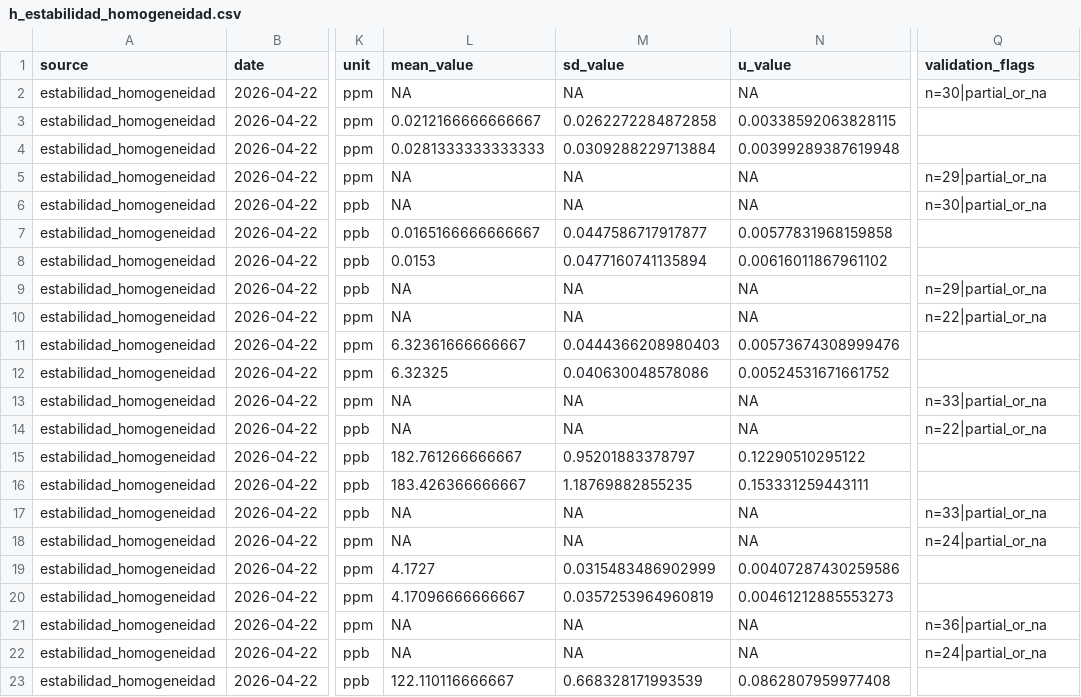
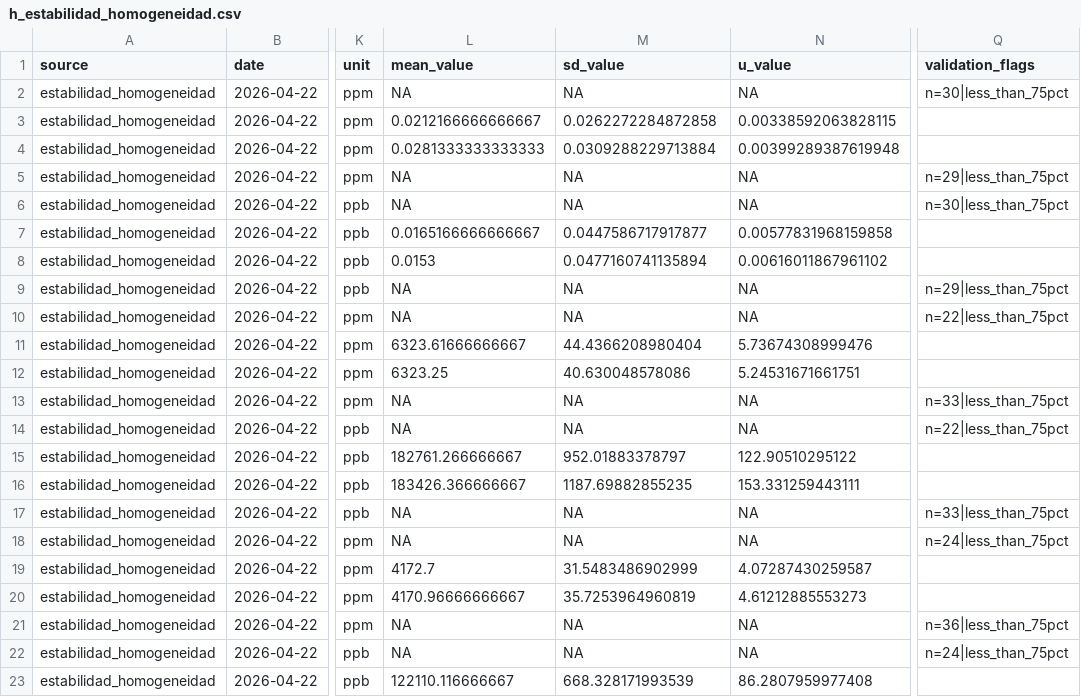
Before and after one commit to willl182/pt_app, a CSV file: data/processed/h_estabilidad_homogeneidad.csv, drawn as a sheet; only a part is shown, gaps mark what is left out; the diff covers the shown part only; the diff names each change by its address in the sheet, - before the commit and + after, or states it on an @@ line.

```diff
--- a/data/processed/h_estabilidad_homogeneidad.csv
+++ b/data/processed/h_estabilidad_homogeneidad.csv
-Q2 (validation_flags): n=30|partial_or_na
+Q2 (validation_flags): n=30|less_than_75pct
-Q5 (validation_flags): n=29|partial_or_na
+Q5 (validation_flags): n=29|less_than_75pct
-Q6 (validation_flags): n=30|partial_or_na
+Q6 (validation_flags): n=30|less_than_75pct
-Q9 (validation_flags): n=29|partial_or_na
+Q9 (validation_flags): n=29|less_than_75pct
-Q10 (validation_flags): n=22|partial_or_na
+Q10 (validation_flags): n=22|less_than_75pct
-L11 (mean_value): 6.32361666666667
+L11 (mean_value): 6323.61666666667
-M11 (sd_value): 0.0444366208980403
+M11 (sd_value): 44.4366208980404
-N11 (u_value): 0.00573674308999476
+N11 (u_value): 5.73674308999476
-L12 (mean_value): 6.32325
+L12 (mean_value): 6323.25
-M12 (sd_value): 0.040630048578086
+M12 (sd_value): 40.630048578086
-N12 (u_value): 0.00524531671661752
+N12 (u_value): 5.24531671661751
-Q13 (validation_flags): n=33|partial_or_na
+Q13 (validation_flags): n=33|less_than_75pct
-Q14 (validation_flags): n=22|partial_or_na
+Q14 (validation_flags): n=22|less_than_75pct
-L15 (mean_value): 182.761266666667
+L15 (mean_value): 182761.266666667
-M15 (sd_value): 0.95201883378797
+M15 (sd_value): 952.01883378797
-N15 (u_value): 0.12290510295122
+N15 (u_value): 122.90510295122
-L16 (mean_value): 183.426366666667
+L16 (mean_value): 183426.366666667
-M16 (sd_value): 1.18769882855235
+M16 (sd_value): 1187.69882855235
-N16 (u_value): 0.153331259443111
+N16 (u_value): 153.331259443111
-Q17 (validation_flags): n=33|partial_or_na
+Q17 (validation_flags): n=33|less_than_75pct
-Q18 (validation_flags): n=24|partial_or_na
+Q18 (validation_flags): n=24|less_than_75pct
-L19 (mean_value): 4.1727
+L19 (mean_value): 4172.7
-M19 (sd_value): 0.0315483486902999
+M19 (sd_value): 31.5483486902999
-N19 (u_value): 0.00407287430259586
+N19 (u_value): 4.07287430259587
-L20 (mean_value): 4.17096666666667
+L20 (mean_value): 4170.96666666667
-M20 (sd_value): 0.0357253964960819
+M20 (sd_value): 35.7253964960819
-N20 (u_value): 0.00461212885553273
+N20 (u_value): 4.61212885553273
-Q21 (validation_flags): n=36|partial_or_na
+Q21 (validation_flags): n=36|less_than_75pct
-Q22 (validation_flags): n=24|partial_or_na
+Q22 (validation_flags): n=24|less_than_75pct
-L23 (mean_value): 122.110116666667
+L23 (mean_value): 122110.116666667
-M23 (sd_value): 0.668328171993539
+M23 (sd_value): 668.328171993539
-N23 (u_value): 0.0862807959977408
+N23 (u_value): 86.2807959977408
```
Also changed, not shown: 40 edited cells elsewhere in this file, data/metadata/preprocesamiento_log.csv, data/metadata/preprocesamiento_log_ronda.csv, 14 other files.
